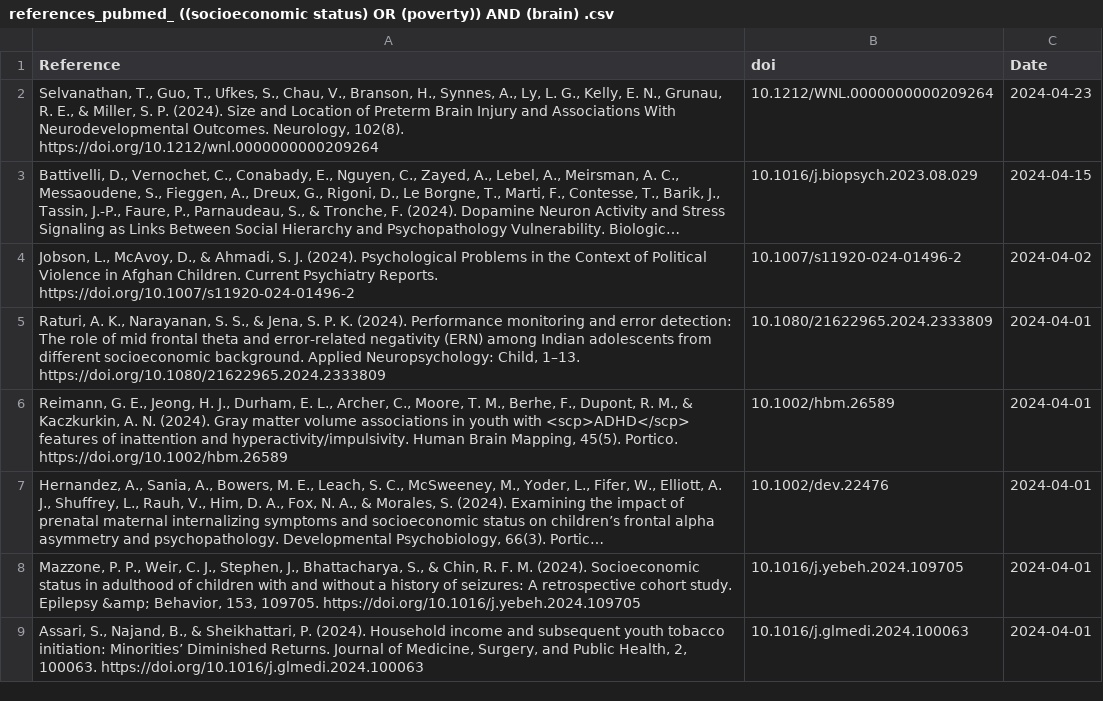
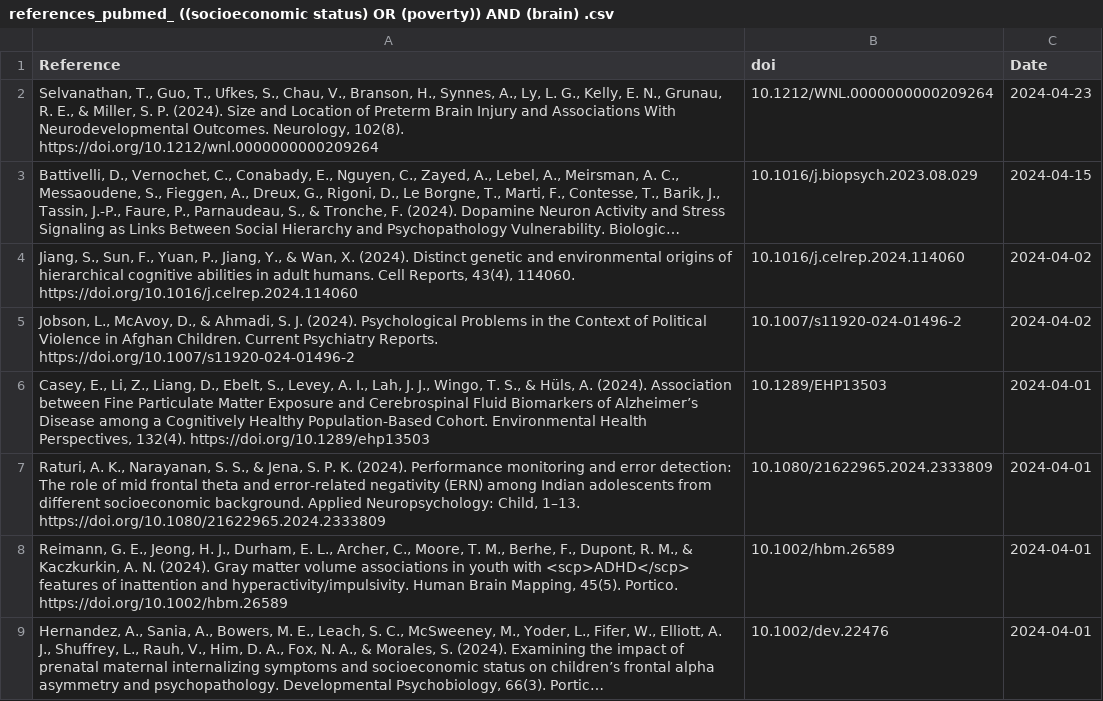
Before and after one commit to FedeGiovannetti/SESNeuroscienceRefs, a CSV file: SESneuroscienceRefs/Data/references_pubmed_ ((socioeconomic status) OR (poverty)) AND (brain) .csv, drawn as a sheet; only a part is shown; the shorter side is filled out with more unchanged rows; long unchanged cells end in …; the diff names each change by its address in the sheet, - before the commit and + after, or states it on an @@ line.

```diff
--- a/SESneuroscienceRefs/Data/references_pubmed_ ((socioeconomic status) OR (poverty)) AND (brain) .csv
+++ b/SESneuroscienceRefs/Data/references_pubmed_ ((socioeconomic status) OR (poverty)) AND (brain) .csv
+row 4: Jiang, S., Sun, F., Yuan, P., Jiang, Y., & Wan, X. (2024). Distinct genetic and environmental origins of hierarchical cognitive abilities in adult humans. Cell Reports, 43(4), 114060. https://doi.org/10.1016/j.celrep.2024.114060 | 10.1016/j.celrep.2024.114060 | 2024-04-02
+row 6: Casey, E., Li, Z., Liang, D., Ebelt, S., Levey, A. I., Lah, J. J., Wingo, T. S., & Hüls, A. (2024). Association between Fine Particulate Matter Exposure and Cerebrospinal Fluid Biomarkers of Alzheimer’s Disease among a Cognitively Healthy Population-Based Cohort. Environmental Health Perspectives, 132(4). https://doi.org/10.1289/ehp13503 | 10.1289/EHP13503 | 2024-04-01
```
Also changed, not shown: SESneuroscienceRefs/Data/references_pubmed_ ((socioeconomic status) OR (poverty)) AND (neuroscience) .csv.
